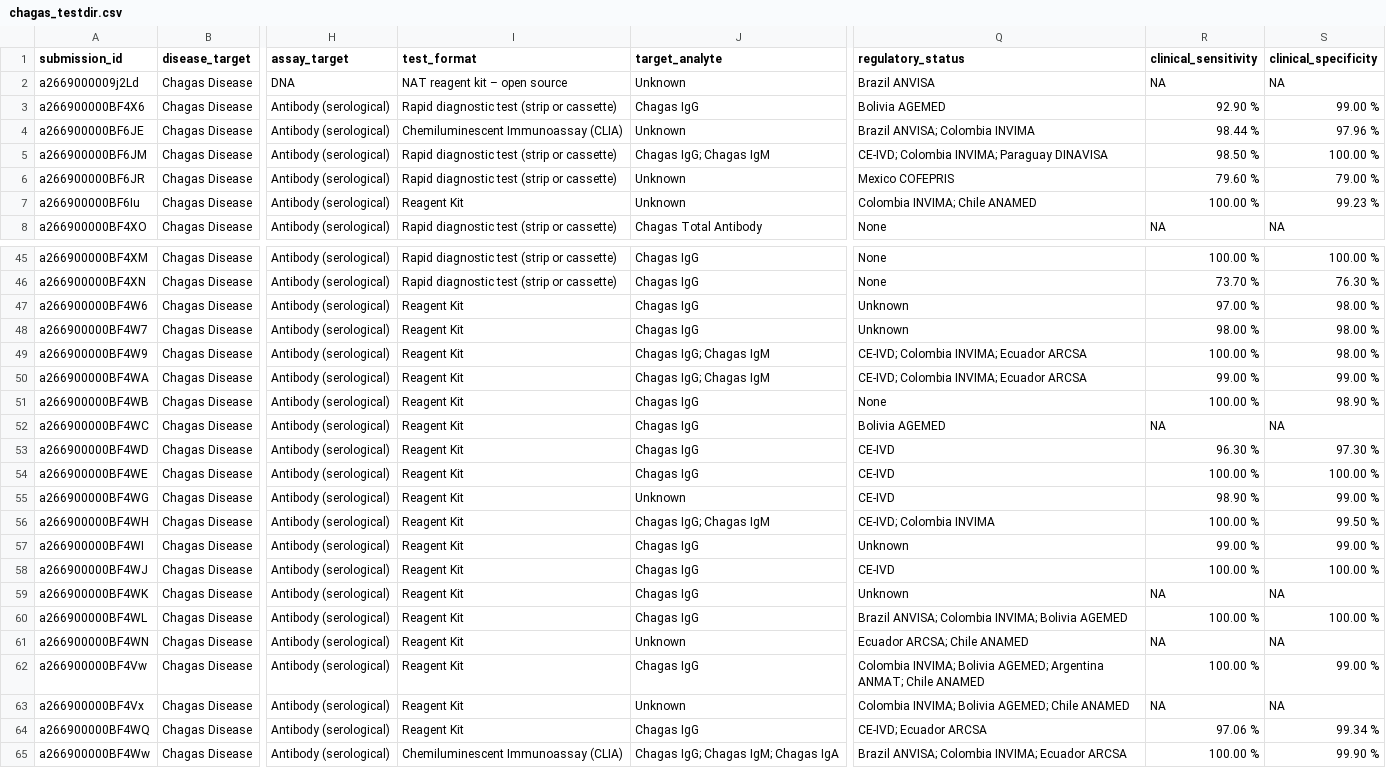
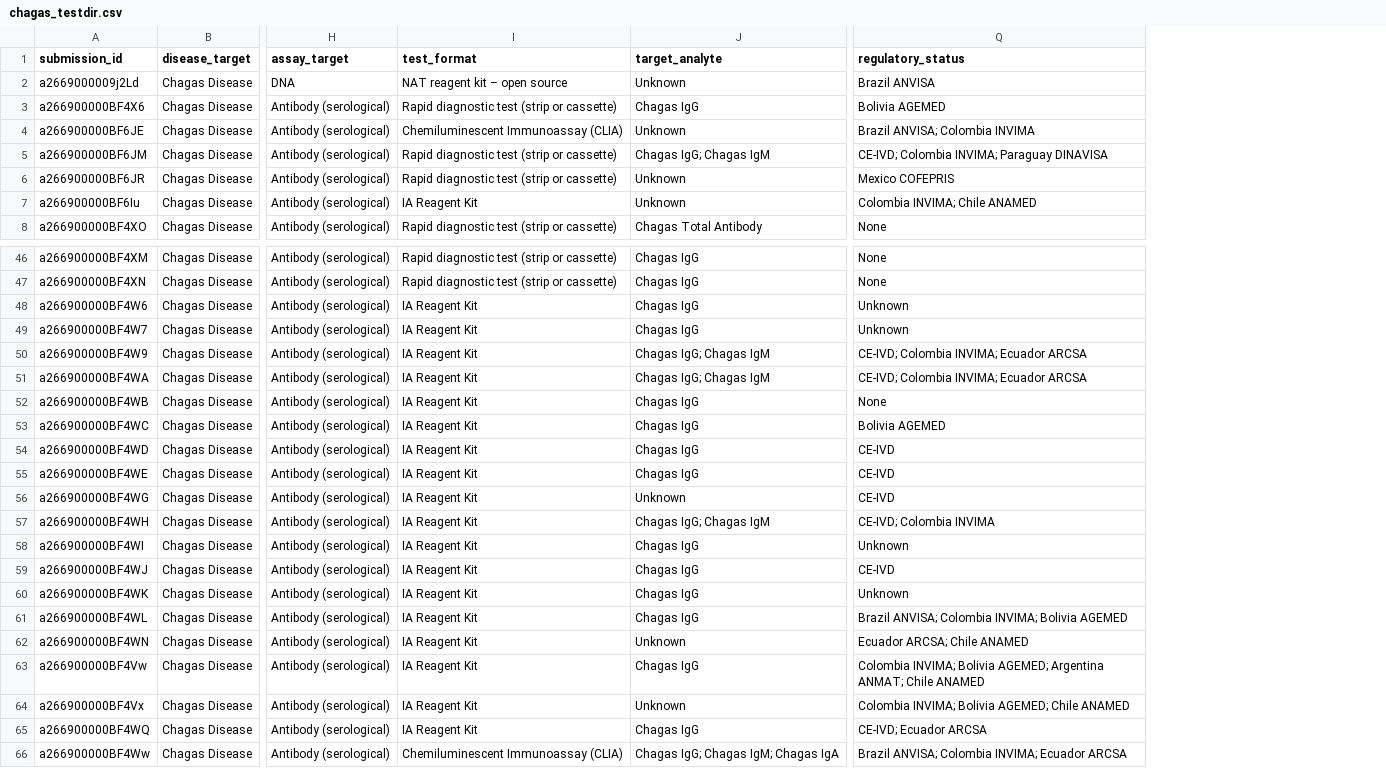
Before and after one commit to finddx/FINDtestdirData, a CSV file: data/chagas_testdir.csv, drawn as a sheet; only a part is shown, gaps mark what is left out; removed rows and columns are numbered as before the commit, all else as after; the diff covers the shown part only; the diff names each change by its address in the sheet, - before the commit and + after, or states it on an @@ line.

```diff
--- a/data/chagas_testdir.csv
+++ b/data/chagas_testdir.csv
-column R (clinical_sensitivity), rows 2-8: NA | 92.90 % | 98.44 % | 98.50 % | 79.60 % | 100.00 % | NA; rows 45-65: 100.00 % | 73.70 % | 97.00 % | 98.00 % | 100.00 % | 99.00 % | 100.00 % | NA | 96.30 % | 100.00 % | 98.90 % | 100.00 % | 99.00 % | 100.00 % | NA | 100.00 % | NA | 100.00 % | NA | 97.06 % | 100.00 %
-column S (clinical_specificity), rows 2-8: NA | 99.00 % | 97.96 % | 100.00 % | 79.00 % | 99.23 % | NA; rows 45-65: 100.00 % | 76.30 % | 98.00 % | 98.00 % | 98.00 % | 99.00 % | 98.90 % | NA | 97.30 % | 100.00 % | 99.00 % | 99.50 % | 99.00 % | 100.00 % | NA | 100.00 % | NA | 99.00 % | NA | 99.34 % | 99.90 %
-I7 (test_format): Reagent Kit
+I7 (test_format): IA Reagent Kit
-I48:I65 (test_format): Reagent Kit
+I48:I65 (test_format): IA Reagent Kit
```
Also changed, not shown: 1 added row and 14 edited cells elsewhere in this file.
